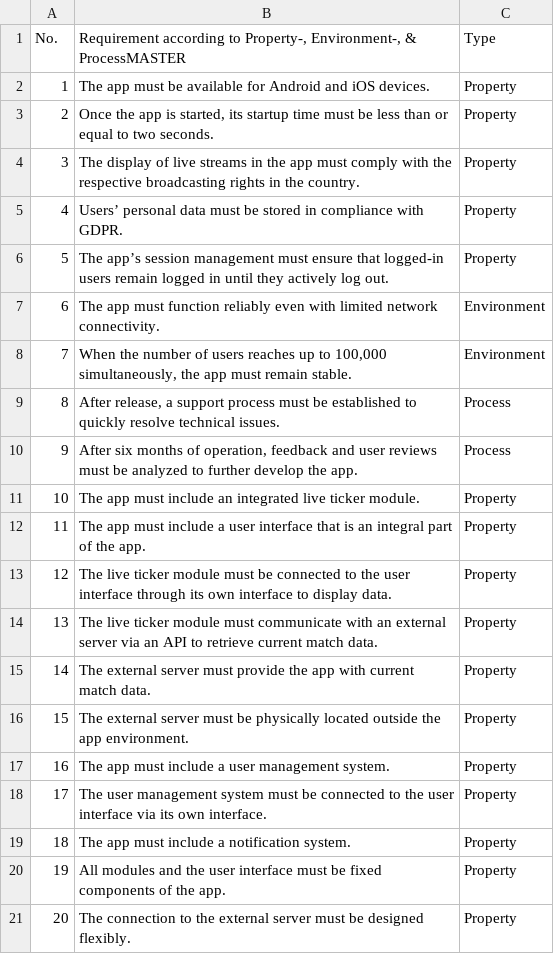
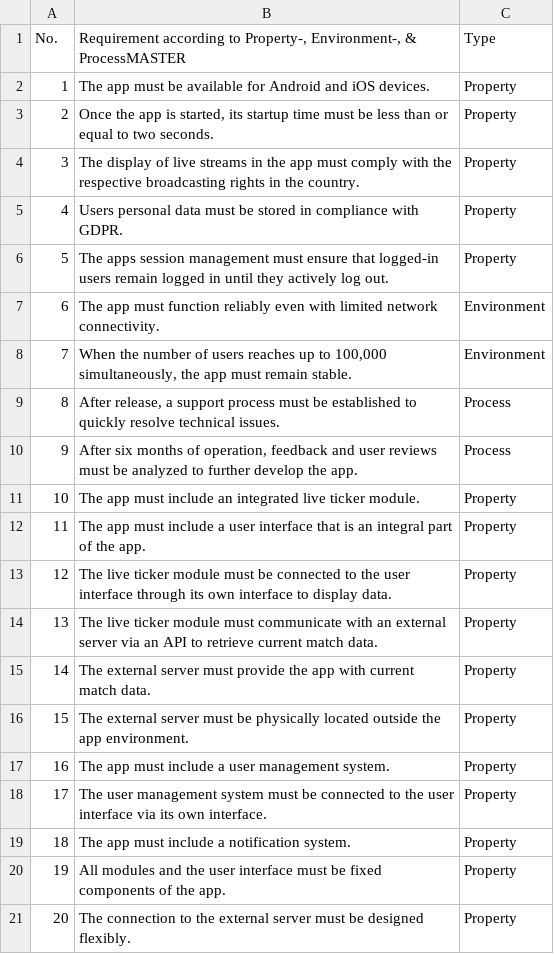
Before and after one commit to maazbinadnan/Agentic-AI, a CSV file: Data/non_functional_requirements.csv, drawn as a sheet.

```diff
--- a/Data/non_functional_requirements.csv
+++ b/Data/non_functional_requirements.csv
@@ -4,4 +4,4 @@ No.	Requirement according to Property-, Environment-, & ProcessMASTER	Type
 3	The display of live streams in the app must comply with the respective broadcasting rights in the country.	Property
-4	Users’ personal data must be stored in compliance with GDPR.	Property
-5	The app’s session management must ensure that logged-in users remain logged in until they actively log out.	Property
+4	Users personal data must be stored in compliance with GDPR.	Property
+5	The apps session management must ensure that logged-in users remain logged in until they actively log out.	Property
 6	The app must function reliably even with limited network connectivity.	Environment
```
Also changed, not shown: 19 other files.
